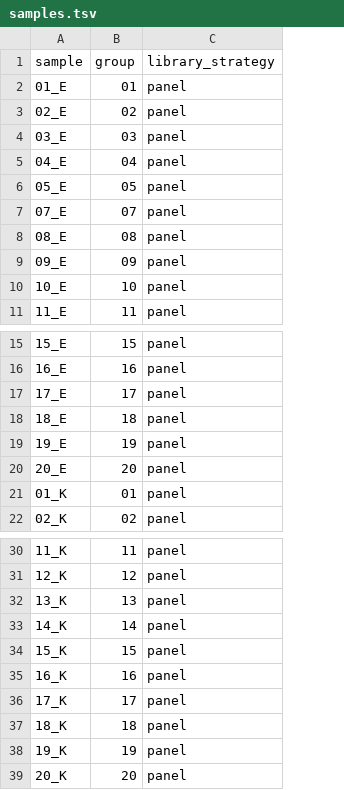
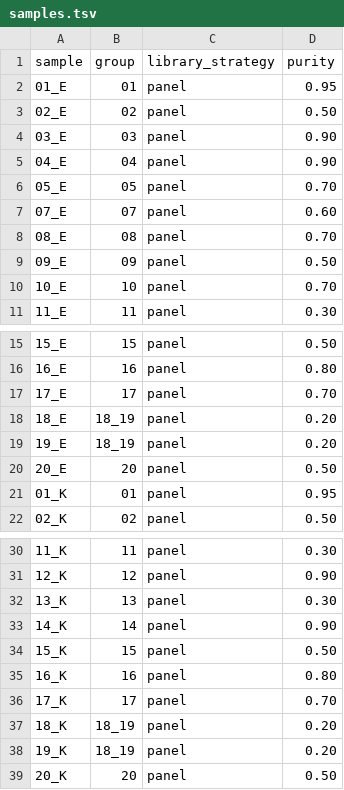
Before and after one commit to samarthaFFM/dna-seq-gatk-variant-calling, a TSV file: samples.tsv, drawn as a sheet; only a part is shown, gaps mark what is left out; the diff names each change by its address in the sheet, - before the commit and + after, or states it on an @@ line.

Commit message:
samples.tsv: add in purity in preparation of varlociraptor addition

```diff
--- a/samples.tsv
+++ b/samples.tsv
+column D (purity), rows 2-11: 0.95 | 0.50 | 0.90 | 0.90 | 0.70 | 0.60 | 0.70 | 0.50 | 0.70 | 0.30; rows 15-22: 0.50 | 0.80 | 0.70 | 0.20 | 0.20 | 0.50 | 0.95 | 0.50; rows 30-39: 0.30 | 0.90 | 0.30 | 0.90 | 0.50 | 0.80 | 0.70 | 0.20 | 0.20 | 0.50
-B18 (group): 18
+B18 (group): 18_19
-B19 (group): 19
+B19 (group): 18_19
-B37 (group): 18
+B37 (group): 18_19
-B38 (group): 19
+B38 (group): 18_19
```
